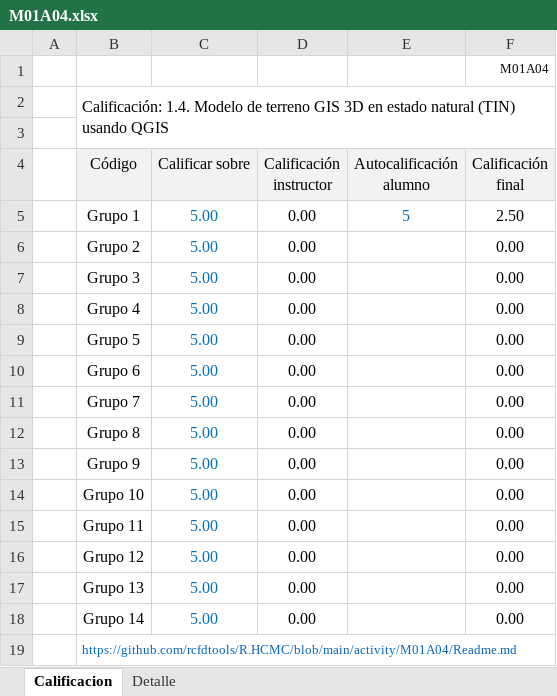
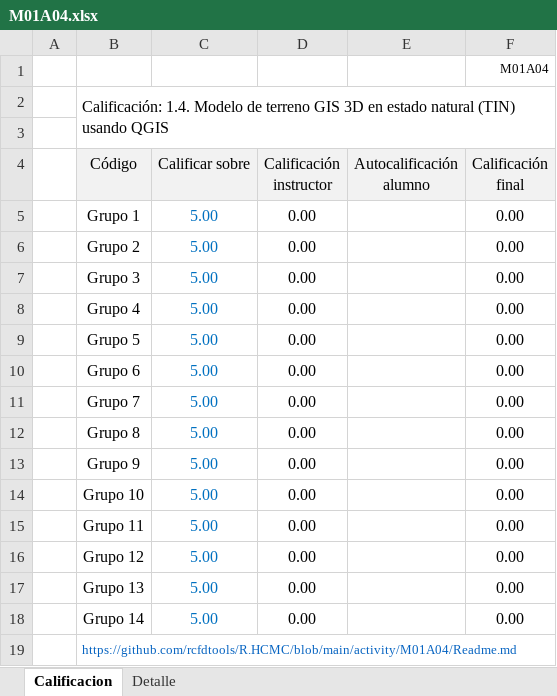
Before and after one commit to rcfdtools/R.HCMC, an Excel workbook: activity/M01A04/M01A04.xlsx, sheet Calificacion, drawn as a sheet; values as stored, in another font and other column widths than the file's, no borders; charts and pictures not drawn; the diff names each change by its address in the sheet, - before the commit and + after, or states it on an @@ line.

```diff
--- a/activity/M01A04/M01A04.xlsx (sheet Calificacion)
+++ b/activity/M01A04/M01A04.xlsx (sheet Calificacion)
-E5 (Autocalificación alumno): 5
+E5 (Autocalificación alumno): (empty)
-F5 (Calificación final): 2.50
+F5 (Calificación final): 0.00
```
Also changed, not shown: 2 other files.
